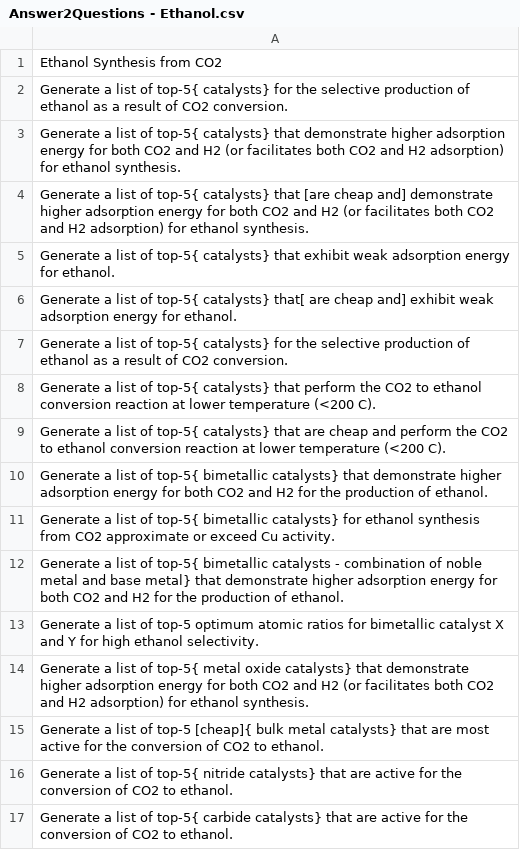
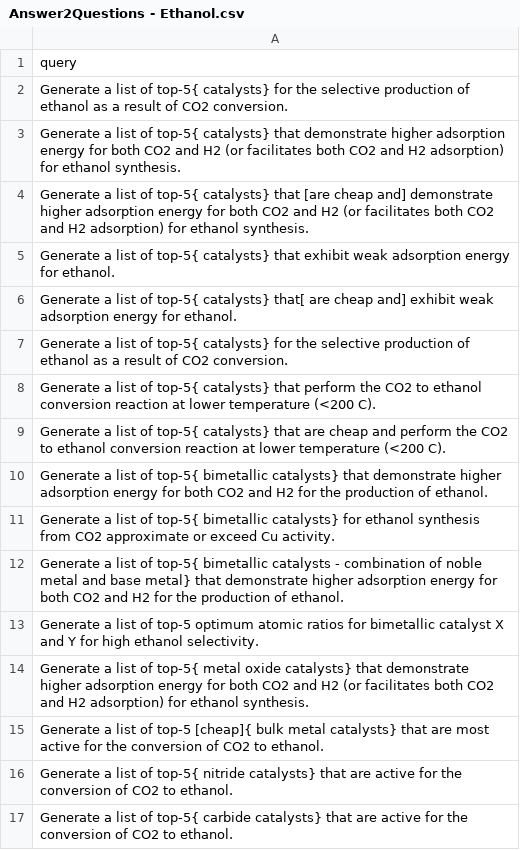
Before and after one commit to pnnl/chemreasoner, a CSV file: data/input_data/methanol_ethanol/Answer2Questions - Ethanol.csv, drawn as a sheet.

```diff
--- a/data/input_data/methanol_ethanol/Answer2Questions - Ethanol.csv
+++ b/data/input_data/methanol_ethanol/Answer2Questions - Ethanol.csv
@@ -1,2 +1,2 @@
-Ethanol Synthesis from CO2
+query
 Generate a list of top-5{ catalysts} for the selective production of ethanol as a result of CO2 conversion.
```
Also changed, not shown: data/input_data/methanol_ethanol/Answer2Questions - Methanol.csv, 1 other file.
